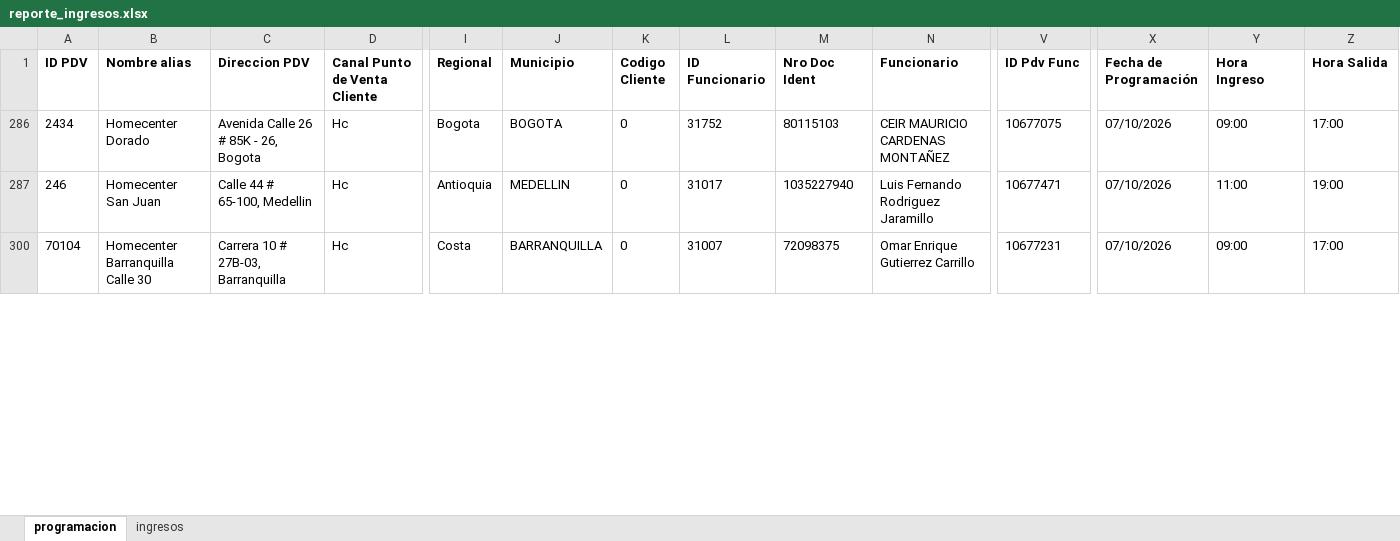
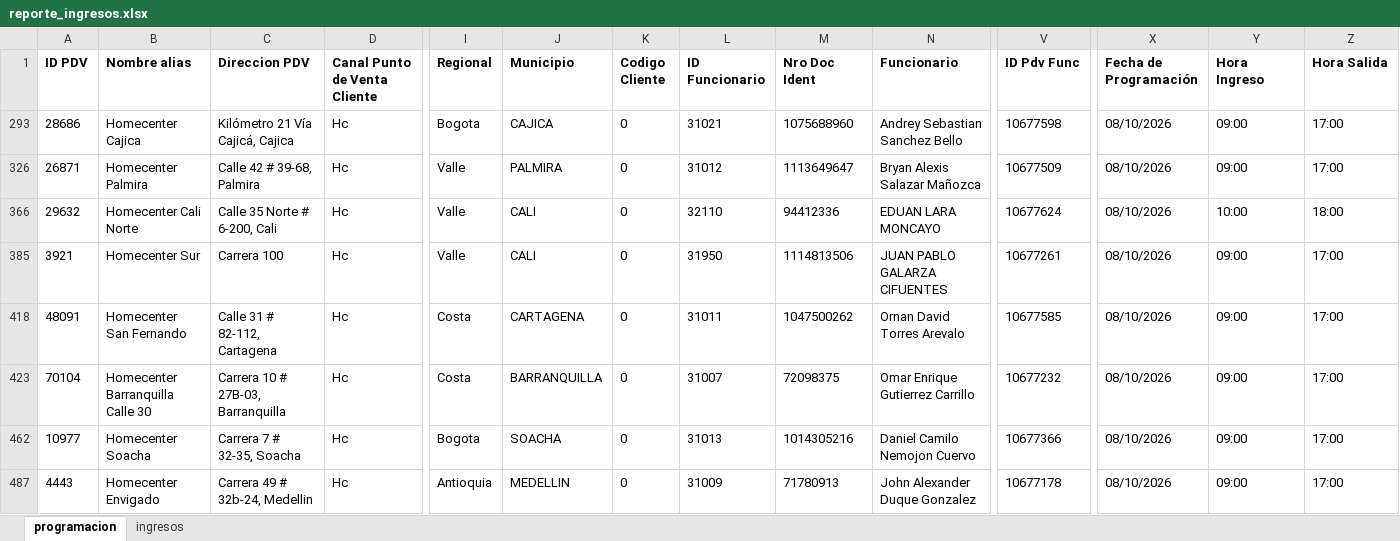
Before and after one commit to johangarzon19/monitor-ingresosv2, an Excel workbook: data/reporte_ingresos.xlsx, sheet programacion, drawn as a sheet; only a part is shown, gaps mark what is left out; values as stored, in another font and other column widths than the file's, no borders; addresses are those after the commit; rows hold the shown columns only; the diff covers the shown part only; the diff names each change by its address in the sheet, - before the commit and + after, or states it on an @@ line.

Commit message:
Actualizar datos de ingresos

```diff
--- a/data/reporte_ingresos.xlsx (sheet programacion)
+++ b/data/reporte_ingresos.xlsx (sheet programacion)
@@ row 293 unhidden: 28686 | Homecenter Cajica | Kilómetro 21 Vía Cajicá, Cajica | Hc | Bogota | CAJICA | 0 | 31021 | 1075688960 | Andrey Sebastian Sanchez Bello | 10677598 | 08/10/2026 | 09:00 | 17:00 @@
@@ row 326 unhidden: 26871 | Homecenter Palmira | Calle 42 # 39-68, Palmira | Hc | Valle | PALMIRA | 0 | 31012 | 1113649647 | Bryan Alexis Salazar Mañozca | 10677509 | 08/10/2026 | 09:00 | 17:00 @@
@@ row 366 unhidden: 29632 | Homecenter Cali Norte | Calle 35 Norte # 6-200, Cali | Hc | Valle | CALI | 0 | 32110 | 94412336 | EDUAN LARA MONCAYO | 10677624 | 08/10/2026 | 10:00 | 18:00 @@
-A385 (ID PDV): 2434
+A385 (ID PDV): 3921
-B385 (Nombre alias): Homecenter Dorado
+B385 (Nombre alias): Homecenter Sur
-C385 (Direccion PDV): Avenida Calle 26 # 85K - 26, Bogota
+C385 (Direccion PDV): Carrera 100
-I385 (Regional): Bogota
+I385 (Regional): Valle
-J385 (Municipio): BOGOTA
+J385 (Municipio): CALI
-L385 (ID Funcionario): 31752
+L385 (ID Funcionario): 31950
-M385 (Nro Doc Ident): 80115103
+M385 (Nro Doc Ident): 1114813506
-N385 (Funcionario): CEIR MAURICIO CARDENAS MONTAÑEZ
+N385 (Funcionario): JUAN PABLO GALARZA CIFUENTES
-V385 (ID Pdv Func): 10677075
+V385 (ID Pdv Func): 10677261
-X385 (Fecha de Programación): 07/10/2026
+X385 (Fecha de Programación): 08/10/2026
-A418 (ID PDV): 246
+A418 (ID PDV): 48091
-B418 (Nombre alias): Homecenter San Juan
+B418 (Nombre alias): Homecenter San Fernando
-C418 (Direccion PDV): Calle 44 # 65-100, Medellin
+C418 (Direccion PDV): Calle 31 # 82-112, Cartagena
-I418 (Regional): Antioquia
+I418 (Regional): Costa
-J418 (Municipio): MEDELLIN
+J418 (Municipio): CARTAGENA
-L418 (ID Funcionario): 31017
+L418 (ID Funcionario): 31011
-M418 (Nro Doc Ident): 1035227940
+M418 (Nro Doc Ident): 1047500262
-N418 (Funcionario): Luis Fernando Rodriguez Jaramillo
+N418 (Funcionario): Ornan David Torres Arevalo
-V418 (ID Pdv Func): 10677471
+V418 (ID Pdv Func): 10677585
-X418 (Fecha de Programación): 07/10/2026
+X418 (Fecha de Programación): 08/10/2026
-Y418 (Hora Ingreso): 11:00
+Y418 (Hora Ingreso): 09:00
-Z418 (Hora Salida): 19:00
+Z418 (Hora Salida): 17:00
-V423 (ID Pdv Func): 10677231
+V423 (ID Pdv Func): 10677232
-X423 (Fecha de Programación): 07/10/2026
+X423 (Fecha de Programación): 08/10/2026
@@ row 462 unhidden: 10977 | Homecenter Soacha | Carrera 7 # 32-35, Soacha | Hc | Bogota | SOACHA | 0 | 31013 | 1014305216 | Daniel Camilo Nemojon Cuervo | 10677366 | 08/10/2026 | 09:00 | 17:00 @@
@@ row 487 unhidden: 4443 | Homecenter Envigado | Carrera 49 # 32b-24, Medellin | Hc | Antioquia | MEDELLIN | 0 | 31009 | 71780913 | John Alexander Duque Gonzalez | 10677178 | 08/10/2026 | 09:00 | 17:00 @@
```
Also changed, not shown: 1 added row, 11 hidden or unhidden rows and 96 edited cells elsewhere in this sheet, hidden cells.
